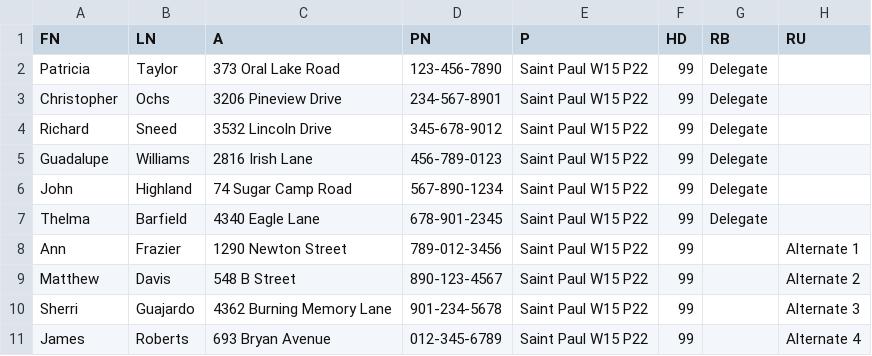
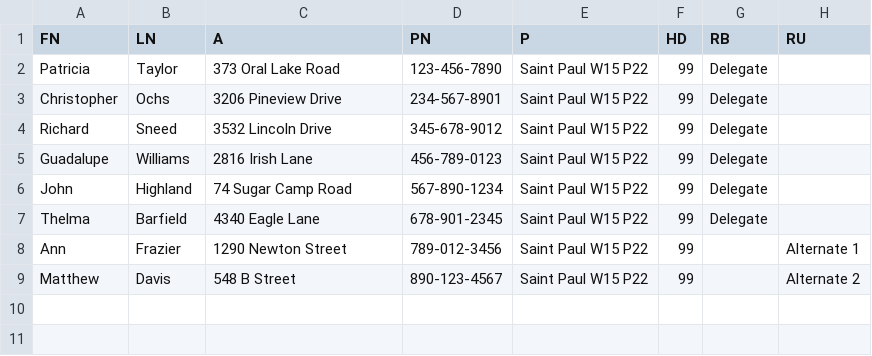
Before and after one commit to nicholemattera/CSV-to-Docx-Generator, a CSV file: examples/labels/data.csv, drawn as a sheet; the diff names each change by its address in the sheet, - before the commit and + after, or states it on an @@ line.

```diff
--- a/examples/labels/data.csv
+++ b/examples/labels/data.csv
-row 10: Sherri | Guajardo | 4362 Burning Memory Lane | 901-234-5678 | Saint Paul W15 P22 | 99 |  | Alternate 3
-row 11: James | Roberts | 693 Bryan Avenue | 012-345-6789 | Saint Paul W15 P22 | 99 |  | Alternate 4
```
Also changed, not shown: 8 other files.
